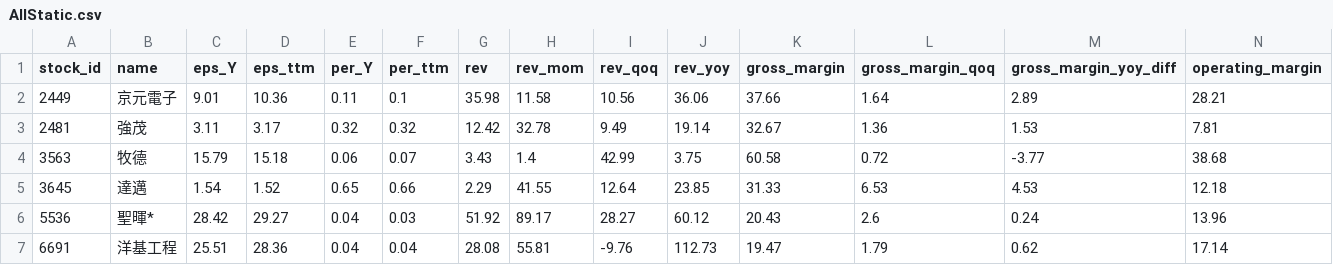
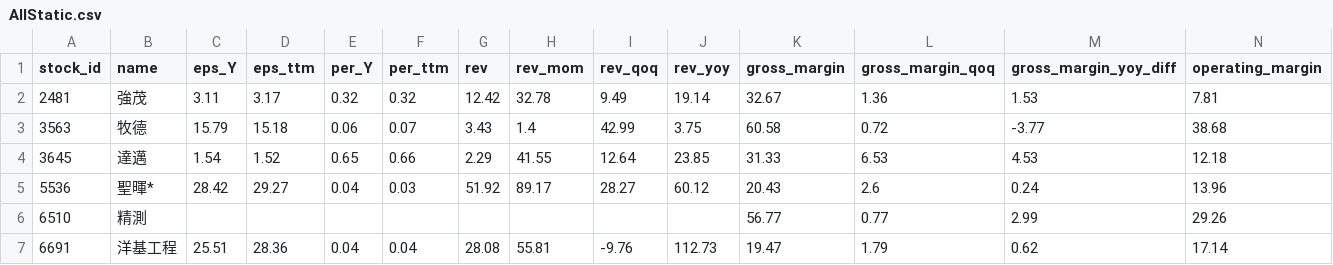
Before and after one commit to ONicole0101/Marks, a CSV file: AllStatic.csv, drawn as a sheet; only a part is shown; removed rows and columns are numbered as before the commit, all else as after; rows hold the shown columns only; the diff names each change by its address in the sheet, - before the commit and + after, or states it on an @@ line.

```diff
--- a/AllStatic.csv
+++ b/AllStatic.csv
-row 2: 2449 | 京元電子 | 9.01 | 10.36 | 0.11 | 0.1 | 35.98 | 11.58 | 10.56 | 36.06 | 37.66 | 1.64 | 2.89 | 28.21
+row 6: 6510 | 精測 |  |  |  |  |  |  |  |  | 56.77 | 0.77 | 2.99 | 29.26
```
